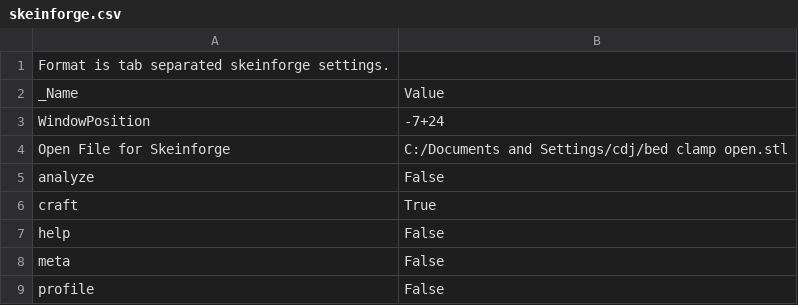
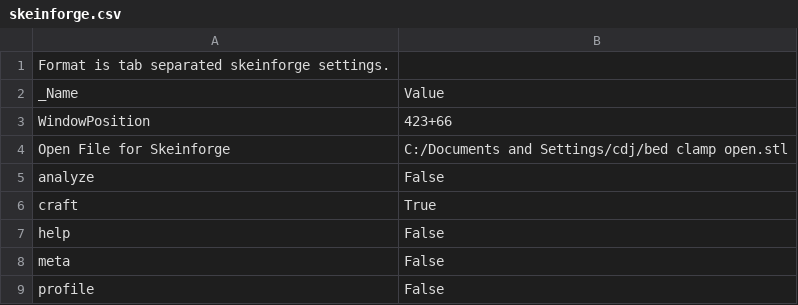
Before and after one commit to DanNixon/dotfiles-legacy, a CSV file: skeinforge/profiles/extrusion/Makerspace_i2_ABS/skeinforge.csv, drawn as a sheet.

```diff
--- a/skeinforge/profiles/extrusion/Makerspace_i2_ABS/skeinforge.csv
+++ b/skeinforge/profiles/extrusion/Makerspace_i2_ABS/skeinforge.csv
@@ -2,3 +2,3 @@ Format is tab separated skeinforge settings.
 _Name                          	Value
-WindowPosition	-7+24
+WindowPosition	423+66
 Open File for Skeinforge	C:/Documents and Settings/cdj/bed clamp open.stl
```
Also changed, not shown: 2 other files.
